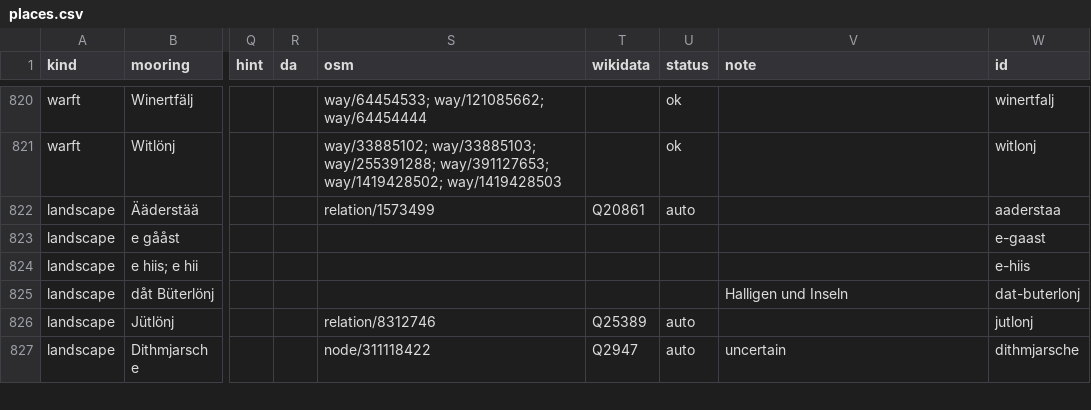
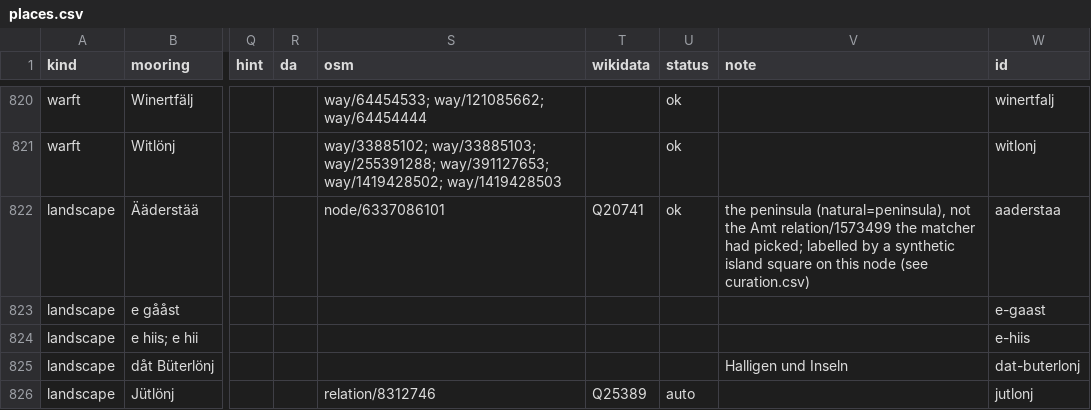
Before and after one commit to Commander-Cody/frasch-koord, a CSV file: names/places.csv, drawn as a sheet; only a part is shown, gaps mark what is left out; the shorter side is filled out with more unchanged rows; the diff names each change by its address in the sheet, - before the commit and + after, or states it on an @@ line.

```diff
--- a/names/places.csv
+++ b/names/places.csv
-S822 (osm): relation/1573499
+S822 (osm): node/6337086101
-T822 (wikidata): Q20861
+T822 (wikidata): Q20741
-U822 (status): auto
+U822 (status): ok
-V822 (note): (empty)
+V822 (note): the peninsula (natural=peninsula), not the Amt relation/1573499 the matcher had picked; labelled by a synthetic island square on this node (see curation.csv)
```
Also changed, not shown: names/curation.csv, 4 other files.
